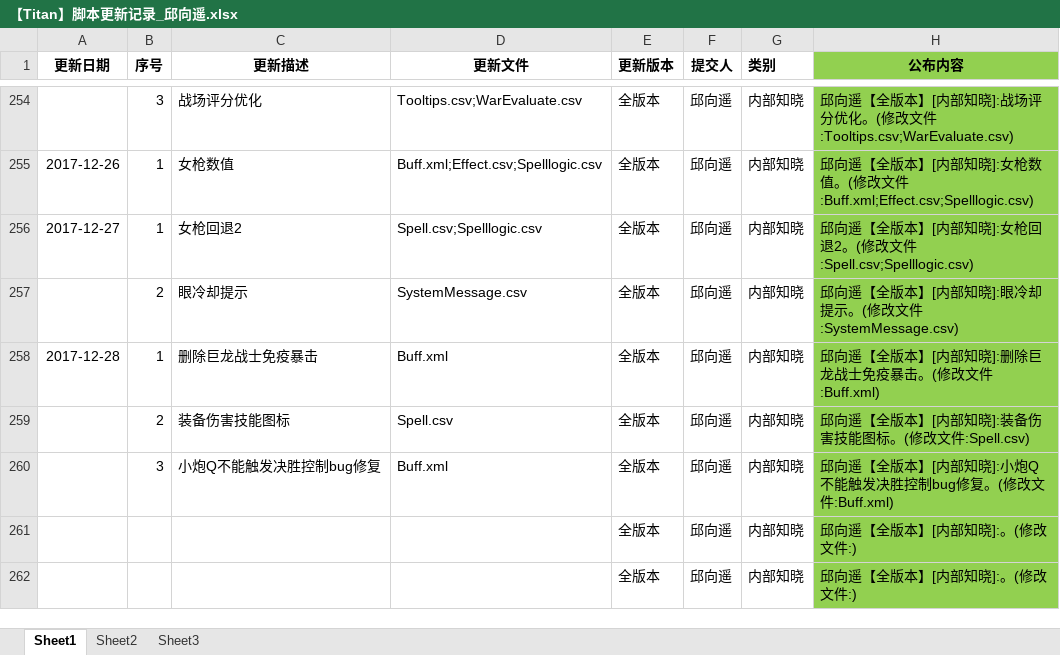
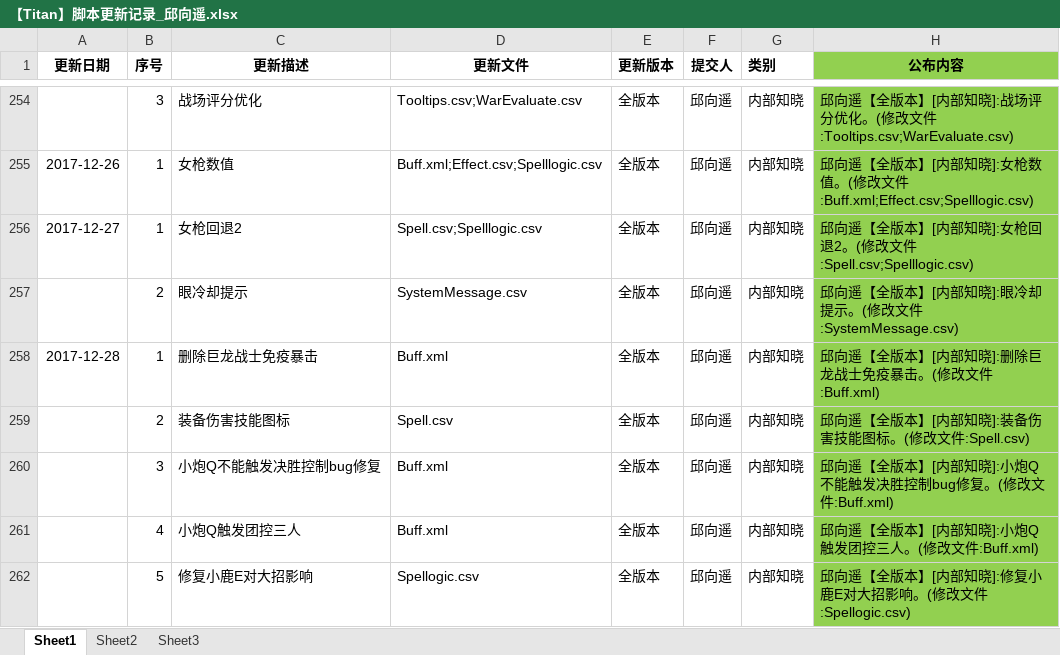
Before and after one commit to KeyleXiao/Titan, an Excel workbook: Document/更新日记/策划/【Titan】脚本更新记录_邱向遥.xlsx, sheet Sheet1, drawn as a sheet; only a part is shown, gaps mark what is left out; values as stored, in another font and other column widths than the file's, no borders; removed rows and columns are numbered as before the commit, all else as after; the diff names each change by its address in the sheet, - before the commit and + after, or states it on an @@ line.

```diff
--- a/Document/更新日记/策划/【Titan】脚本更新记录_邱向遥.xlsx (sheet Sheet1)
+++ b/Document/更新日记/策划/【Titan】脚本更新记录_邱向遥.xlsx (sheet Sheet1)
-row 261:  |  |  |  | 全版本 | 邱向遥 | 内部知晓 | 邱向遥【全版本】[内部知晓]:。(修改文件:)
-row 262:  |  |  |  | 全版本 | 邱向遥 | 内部知晓 | 邱向遥【全版本】[内部知晓]:。(修改文件:)
+row 261:  | 4 | 小炮Q触发团控三人 | Buff.xml | 全版本 | 邱向遥 | 内部知晓 | 邱向遥【全版本】[内部知晓]:小炮Q触发团控三人。(修改文件:Buff.xml)
+row 262:  | 5 | 修复小鹿E对大招影响 | Spellogic.csv | 全版本 | 邱向遥 | 内部知晓 | 邱向遥【全版本】[内部知晓]:修复小鹿E对大招影响。(修改文件:Spellogic.csv)
```
Also changed, not shown: Document/更新日记/策划/【Titan】脚本更新记录_丘演航.xlsx, Document/更新日记/策划/【Titan】脚本更新记录_董哲宇.xlsx, 57 other files.
